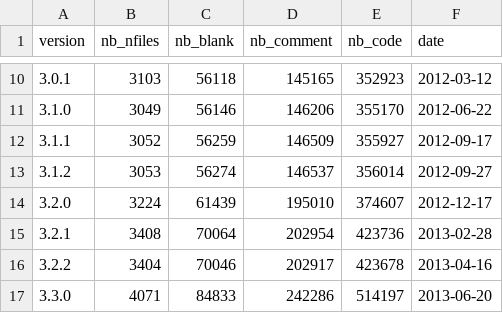
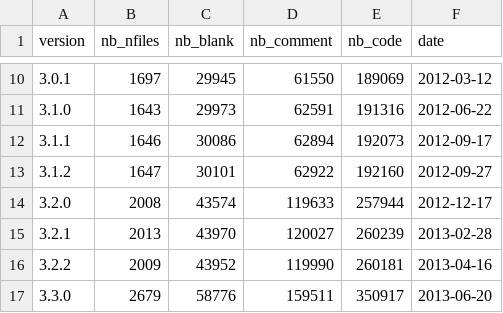
Before and after one commit to GuillaumeKerckhofs/SoftwareEvolution_TP2_2023, a CSV file: major_minor_patch.csv, drawn as a sheet; only a part is shown, gaps mark what is left out; the diff covers the shown part only.

```diff
--- a/major_minor_patch.csv
+++ b/major_minor_patch.csv
@@ -10,8 +10,8 @@ version,nb_nfiles,nb_blank,nb_comment,nb_code,date
-3.0.1,3103,56118,145165,352923,2012-03-12
-3.1.0,3049,56146,146206,355170,2012-06-22
-3.1.1,3052,56259,146509,355927,2012-09-17
-3.1.2,3053,56274,146537,356014,2012-09-27
-3.2.0,3224,61439,195010,374607,2012-12-17
-3.2.1,3408,70064,202954,423736,2013-02-28
-3.2.2,3404,70046,202917,423678,2013-04-16
-3.3.0,4071,84833,242286,514197,2013-06-20
+3.0.1,1697,29945,61550,189069,2012-03-12
+3.1.0,1643,29973,62591,191316,2012-06-22
+3.1.1,1646,30086,62894,192073,2012-09-17
+3.1.2,1647,30101,62922,192160,2012-09-27
+3.2.0,2008,43574,119633,257944,2012-12-17
+3.2.1,2013,43970,120027,260239,2013-02-28
+3.2.2,2009,43952,119990,260181,2013-04-16
+3.3.0,2679,58776,159511,350917,2013-06-20
```
Also changed, not shown: 104 edited cells elsewhere in this file, major_minor.csv, 2 other files.
